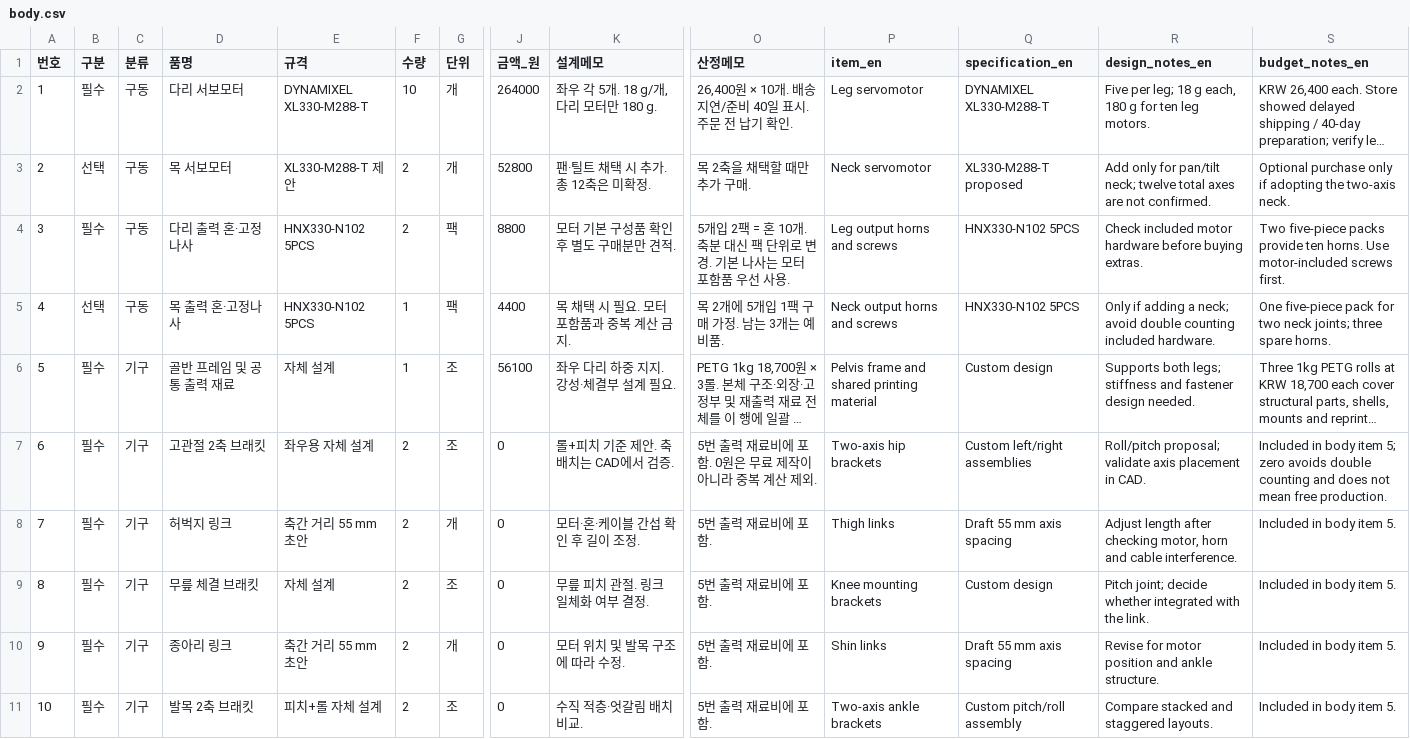
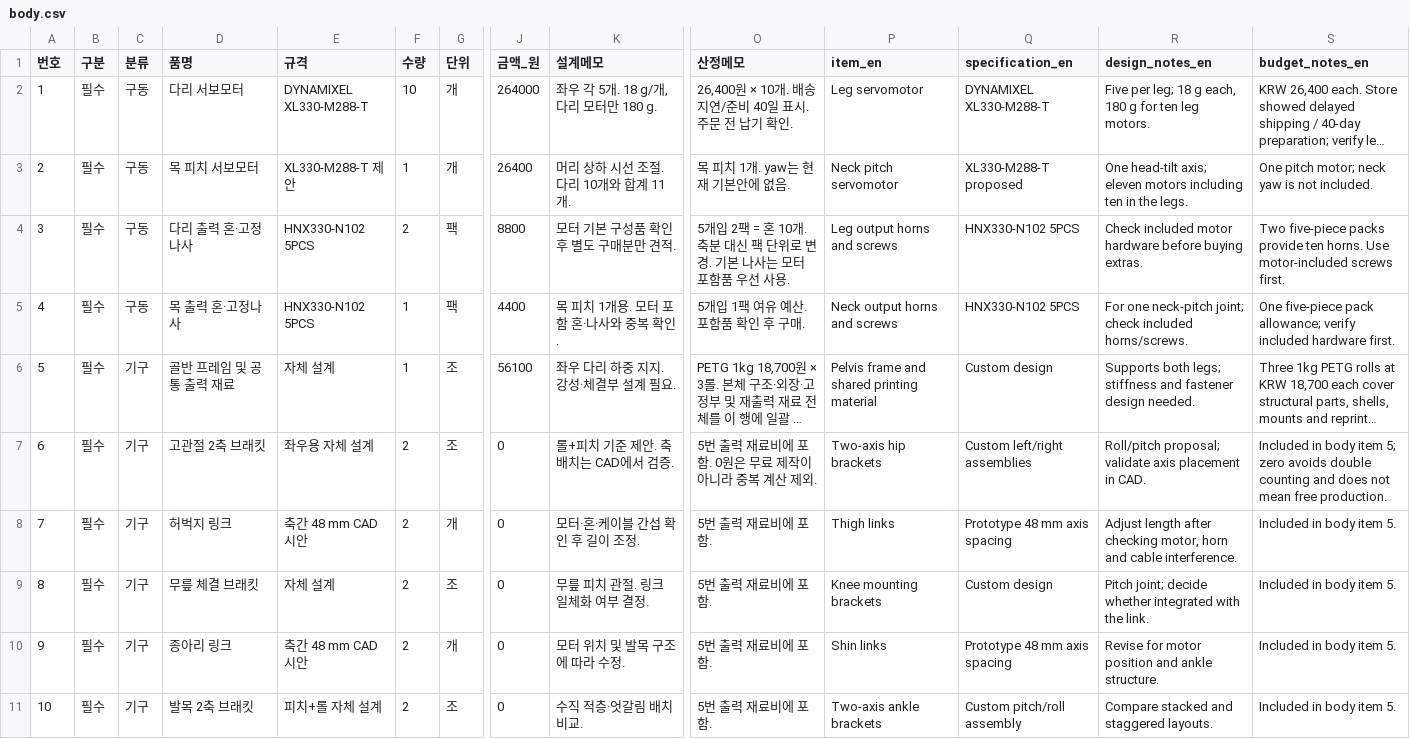
Before and after one commit to mjcha924/snu-gom, a CSV file: hardware/bom/body.csv, drawn as a sheet; only a part is shown, gaps mark what is left out; long unchanged cells end in …; the diff covers the shown part only; the diff names each change by its address in the sheet, - before the commit and + after, or states it on an @@ line.

```diff
--- a/hardware/bom/body.csv
+++ b/hardware/bom/body.csv
-B3 (구분): 선택
+B3 (구분): 필수
-D3 (품명): 목 서보모터
+D3 (품명): 목 피치 서보모터
-F3 (수량): 2
+F3 (수량): 1
-J3 (금액_원): 52800
+J3 (금액_원): 26400
-K3 (설계메모): 팬·틸트 채택 시 추가. 총 12축은 미확정.
+K3 (설계메모): 머리 상하 시선 조절. 다리 10개와 합계 11개.
-O3 (산정메모): 목 2축을 채택할 때만 추가 구매.
+O3 (산정메모): 목 피치 1개. yaw는 현재 기본안에 없음.
-P3 (item_en): Neck servomotor
+P3 (item_en): Neck pitch servomotor
-R3 (design_notes_en): Add only for pan/tilt neck; twelve total axes are not confirmed.
+R3 (design_notes_en): One head-tilt axis; eleven motors including ten in the legs.
-S3 (budget_notes_en): Optional purchase only if adopting the two-axis neck.
+S3 (budget_notes_en): One pitch motor; neck yaw is not included.
-B5 (구분): 선택
+B5 (구분): 필수
-K5 (설계메모): 목 채택 시 필요. 모터 포함품과 중복 계산 금지.
+K5 (설계메모): 목 피치 1개용. 모터 포함 혼·나사와 중복 확인.
-O5 (산정메모): 목 2개에 5개입 1팩 구매 가정. 남는 3개는 예비품.
+O5 (산정메모): 5개입 1팩 여유 예산. 포함품 확인 후 구매.
-R5 (design_notes_en): Only if adding a neck; avoid double counting included hardware.
+R5 (design_notes_en): For one neck-pitch joint; check included horns/screws.
-S5 (budget_notes_en): …five-piece pack for two neck joints; three spare horns.
+S5 (budget_notes_en): …five-piece pack allowance; verify included hardware first.
-E8 (규격): 축간 거리 55 mm 초안
+E8 (규격): 축간 48 mm CAD 시안
-Q8 (specification_en): Draft 55 mm axis spacing
+Q8 (specification_en): Prototype 48 mm axis spacing
-E10 (규격): 축간 거리 55 mm 초안
+E10 (규격): 축간 48 mm CAD 시안
-Q10 (specification_en): Draft 55 mm axis spacing
+Q10 (specification_en): Prototype 48 mm axis spacing
```
Also changed, not shown: 6 added rows, 1 removed row and 25 edited cells elsewhere in this file, hardware/bom/bench.csv, 25 other files.
